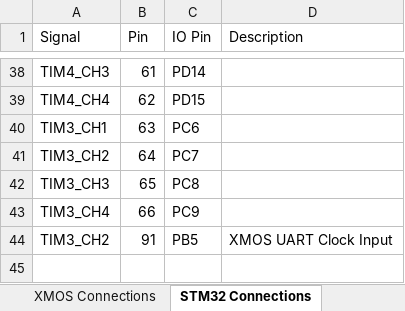
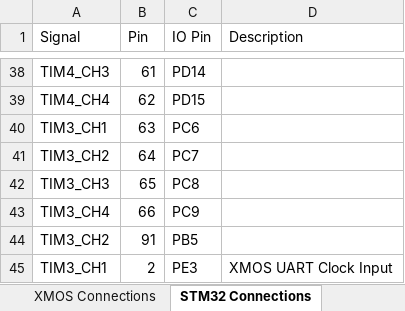
Before and after one commit to jbaker0428/Unified-Robotics-Development-Board, an Excel workbook: Documentation/signal connections.xlsx, sheet STM32 Connections, drawn as a sheet; only a part is shown, gaps mark what is left out; values as stored, in another font and other column widths than the file's, no borders; the diff names each change by its address in the sheet, - before the commit and + after, or states it on an @@ line.

Commit message:
Moved the UART timer.
Was on TIM3_CH2 (PB5), now TIM3_CH1 on PE3.

```diff
--- a/Documentation/signal connections.xlsx (sheet STM32 Connections)
+++ b/Documentation/signal connections.xlsx (sheet STM32 Connections)
-D44 (Description): XMOS UART Clock Input
+D44 (Description): (empty)
+row 45: TIM3_CH1 | 2 | PE3 | XMOS UART Clock Input
```
Also changed, not shown: 6 other files.
